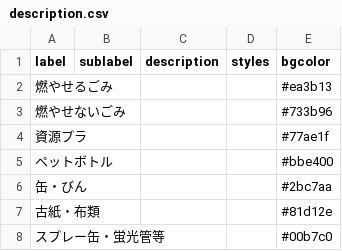
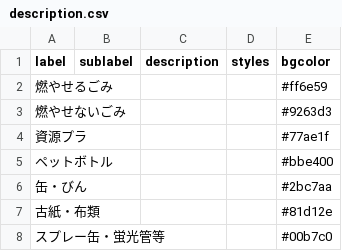
Before and after one commit to kyounow/5374-usuki, a CSV file: data/description.csv, drawn as a sheet.

Commit message:
Update description.csv

```diff
--- a/data/description.csv
+++ b/data/description.csv
@@ -1,4 +1,4 @@
 label,sublabel,description,styles,bgcolor
-燃やせるごみ,,,,#ea3b13
-燃やせないごみ,,,,#733b96
+燃やせるごみ,,,,#ff6e59
+燃やせないごみ,,,,#9263d3
 資源プラ,,,,#77ae1f
```
